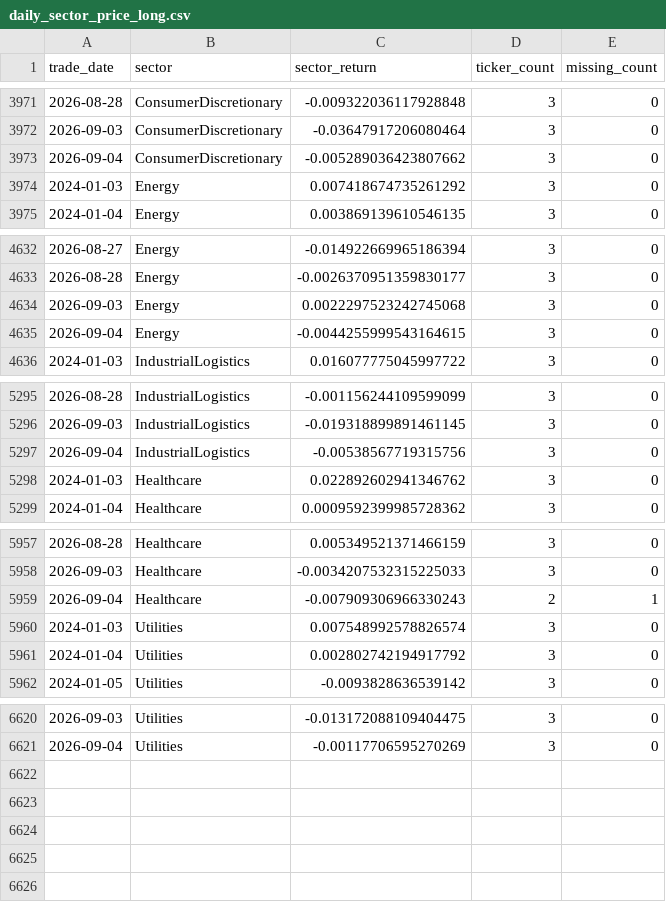
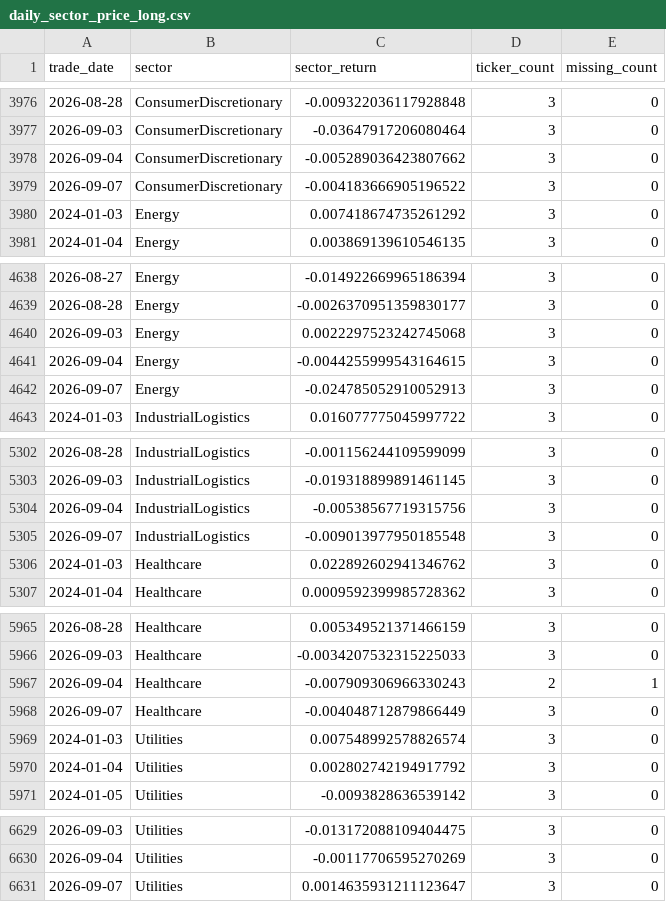
Before and after one commit to doanminhhieu14052005-sketch/News-driven-stock, a CSV file: VNStock/data/processed/daily_sector_price_long.csv, drawn as a sheet; only a part is shown, gaps mark what is left out; the diff covers the shown part only; the diff names each change by its address in the sheet, - before the commit and + after, or states it on an @@ line.

```diff
--- a/VNStock/data/processed/daily_sector_price_long.csv
+++ b/VNStock/data/processed/daily_sector_price_long.csv
+row 3979: 2026-09-07 | ConsumerDiscretionary | -0.004183666905196522 | 3 | 0
+row 4642: 2026-09-07 | Energy | -0.024785052910052913 | 3 | 0
+row 5305: 2026-09-07 | IndustrialLogistics | -0.009013977950185548 | 3 | 0
+row 5968: 2026-09-07 | Healthcare | -0.004048712879866449 | 3 | 0
+row 6631: 2026-09-07 | Utilities | 0.0014635931211123647 | 3 | 0
```
Also changed, not shown: 5 added rows elsewhere in this file, VNStock/data/processed/daily_sector_price_wide.csv, 1 other file.
